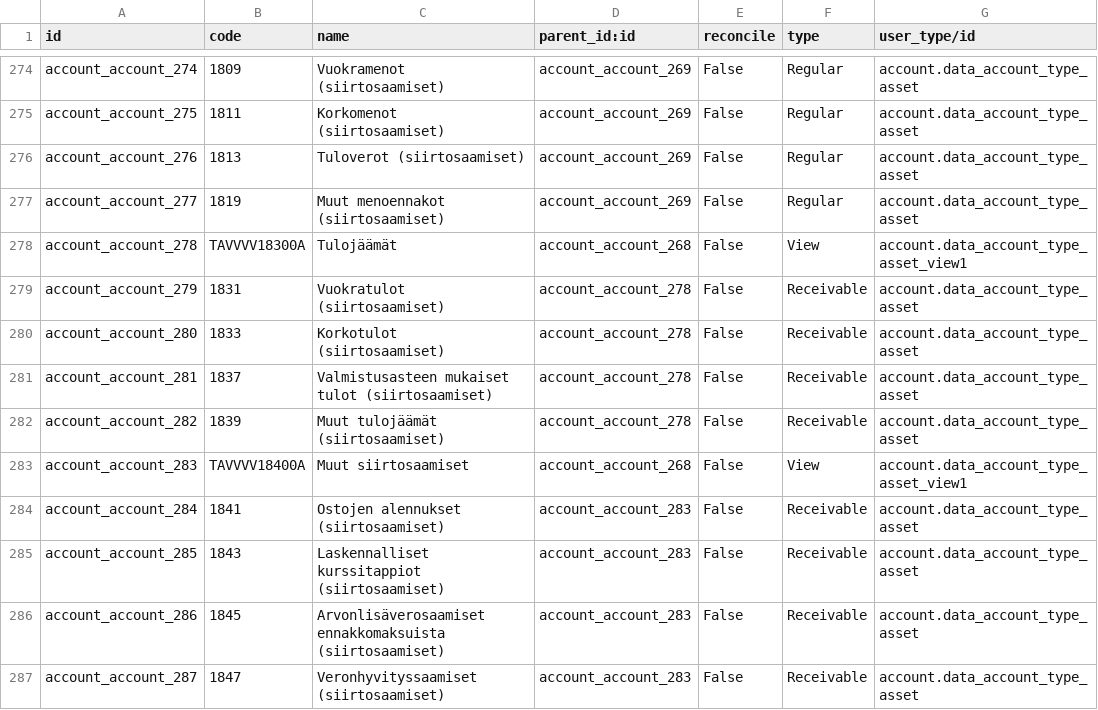
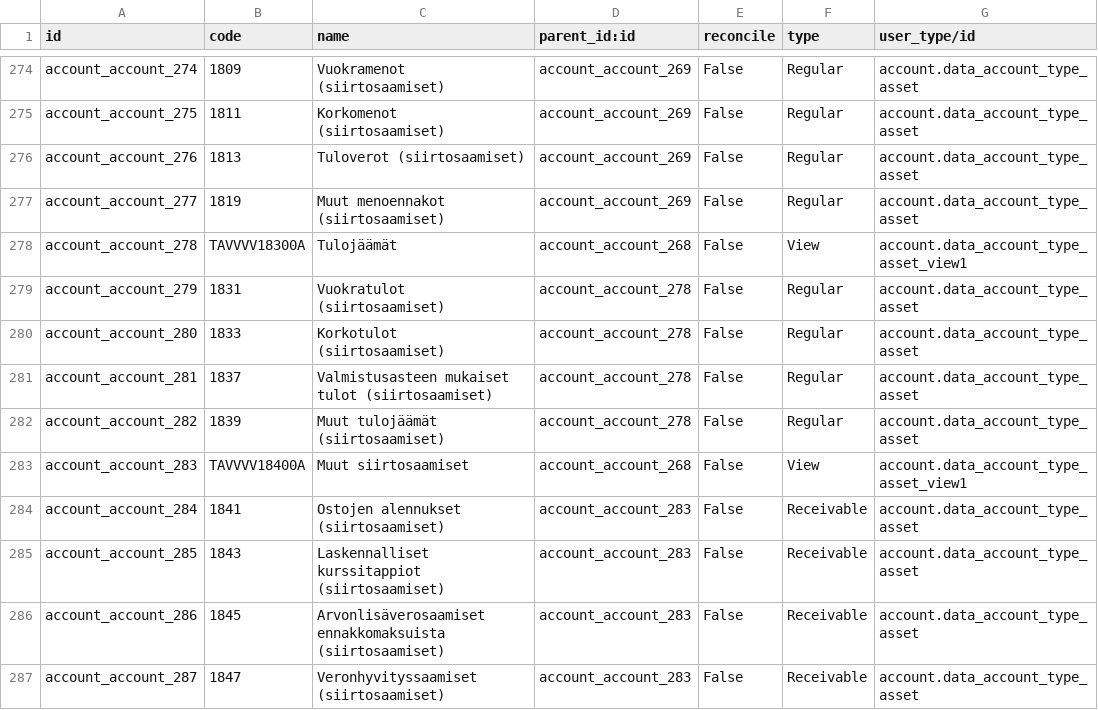
Before and after one commit to OCA/l10n-finland, a CSV file: data/account.account.template.csv, drawn as a sheet; only a part is shown, gaps mark what is left out.

Commit message:
Fix TAVVVV18300A account types

```diff
--- a/data/account.account.template.csv
+++ b/data/account.account.template.csv
@@ -278,6 +278,6 @@
 "account_account_278","TAVVVV18300A","Tulojäämät","account_account_268","False","View","account.data_account_type_asset_view1"
-"account_account_279",1831,"Vuokratulot (siirtosaamiset)","account_account_278","False","Receivable","account.data_account_type_asset"
-"account_account_280",1833,"Korkotulot (siirtosaamiset)","account_account_278","False","Receivable","account.data_account_type_asset"
-"account_account_281",1837,"Valmistusasteen mukaiset tulot (siirtosaamiset)","account_account_278","False","Receivable","account.data_account_type_asset"
-"account_account_282",1839,"Muut tulojäämät (siirtosaamiset)","account_account_278","False","Receivable","account.data_account_type_asset"
+"account_account_279",1831,"Vuokratulot (siirtosaamiset)","account_account_278","False","Regular","account.data_account_type_asset"
+"account_account_280",1833,"Korkotulot (siirtosaamiset)","account_account_278","False","Regular","account.data_account_type_asset"
+"account_account_281",1837,"Valmistusasteen mukaiset tulot (siirtosaamiset)","account_account_278","False","Regular","account.data_account_type_asset"
+"account_account_282",1839,"Muut tulojäämät (siirtosaamiset)","account_account_278","False","Regular","account.data_account_type_asset"
 "account_account_283","TAVVVV18400A","Muut siirtosaamiset","account_account_268","False","View","account.data_account_type_asset_view1"
```
